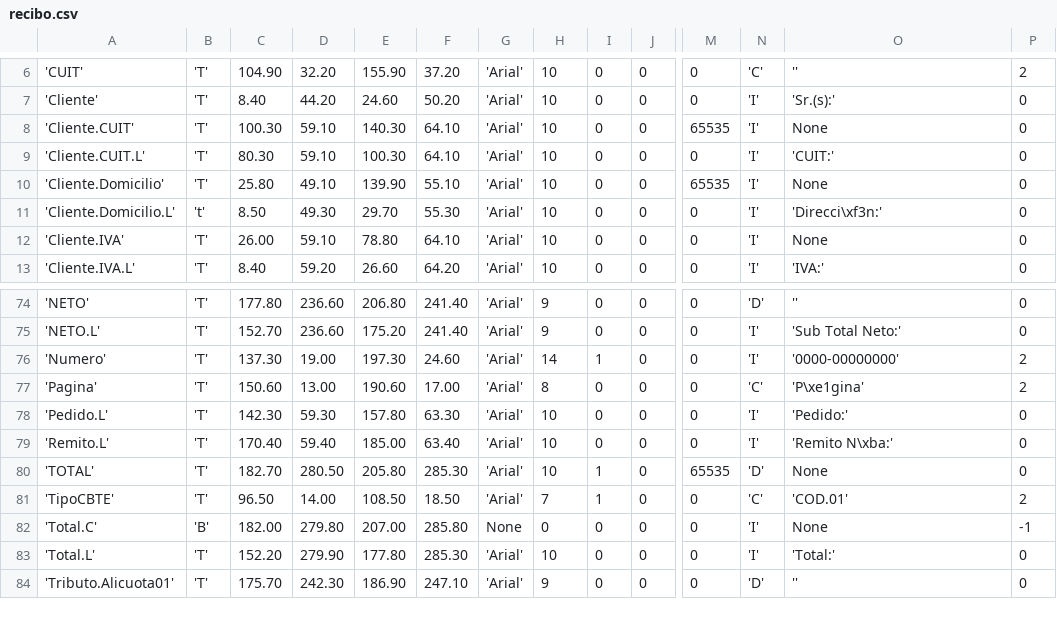
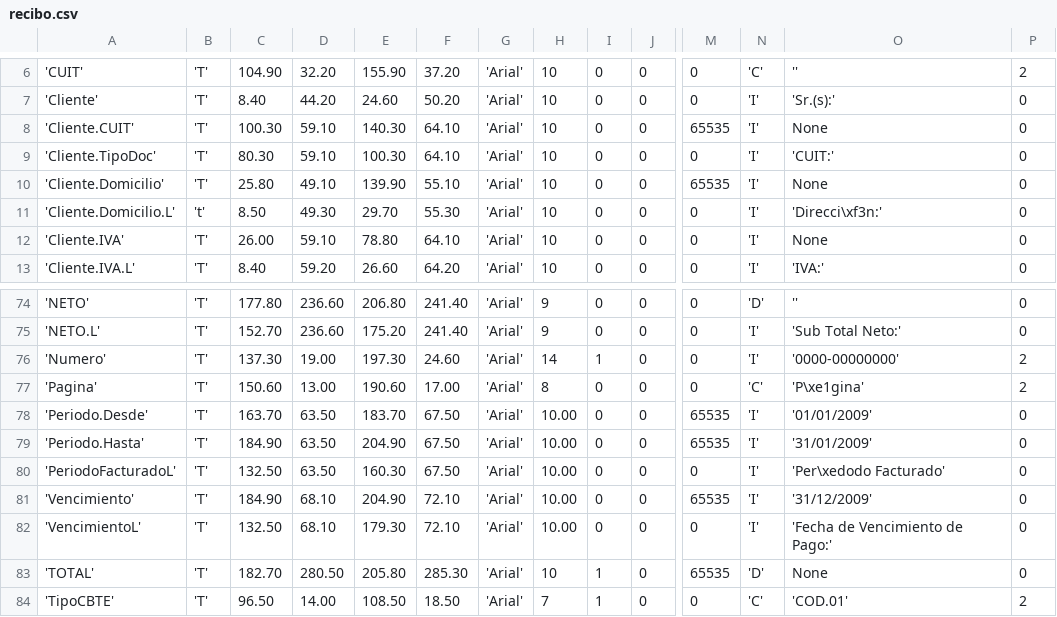
Before and after one commit to valem06/pyafipws, a CSV file: plantillas/recibo.csv, drawn as a sheet; only a part is shown, gaps mark what is left out; the shorter side is filled out with more unchanged rows; addresses are those after the commit; rows hold the shown columns only; the diff names each change by its address in the sheet, - before the commit and + after, or states it on an @@ line.

Commit message:
actualizo plantilla recibo (periodo facturado) y facturas (tipo_doc)

```diff
--- a/plantillas/recibo.csv
+++ b/plantillas/recibo.csv
-A9: 'Cliente.CUIT.L'
+A9: 'Cliente.TipoDoc'
+row 78: 'Periodo.Desde' | 'T' | 163.70 | 63.50 | 183.70 | 67.50 | 'Arial' | 10.00 | 0 | 0 | 65535 | 'I' | '01/01/2009' | 0
+row 79: 'Periodo.Hasta' | 'T' | 184.90 | 63.50 | 204.90 | 67.50 | 'Arial' | 10.00 | 0 | 0 | 65535 | 'I' | '31/01/2009' | 0
-A80: 'Pedido.L'
+A80: 'PeriodoFacturadoL'
-C80: 142.30
+C80: 132.50
-D80: 59.30
+D80: 63.50
-E80: 157.80
+E80: 160.30
-F80: 63.30
+F80: 67.50
-H80: 10
+H80: 10.00
-O80: 'Pedido:'
+O80: 'Per\xedodo Facturado'
+row 81: 'Vencimiento' | 'T' | 184.90 | 68.10 | 204.90 | 72.10 | 'Arial' | 10.00 | 0 | 0 | 65535 | 'I' | '31/12/2009' | 0
-A82: 'Remito.L'
+A82: 'VencimientoL'
-C82: 170.40
+C82: 132.50
-D82: 59.40
+D82: 68.10
-E82: 185.00
+E82: 179.30
-F82: 63.40
+F82: 72.10
-H82: 10
+H82: 10.00
-O82: 'Remito N\xba:'
+O82: 'Fecha de Vencimiento de Pago:'
```
Also changed, not shown: plantillas/factura.csv.
